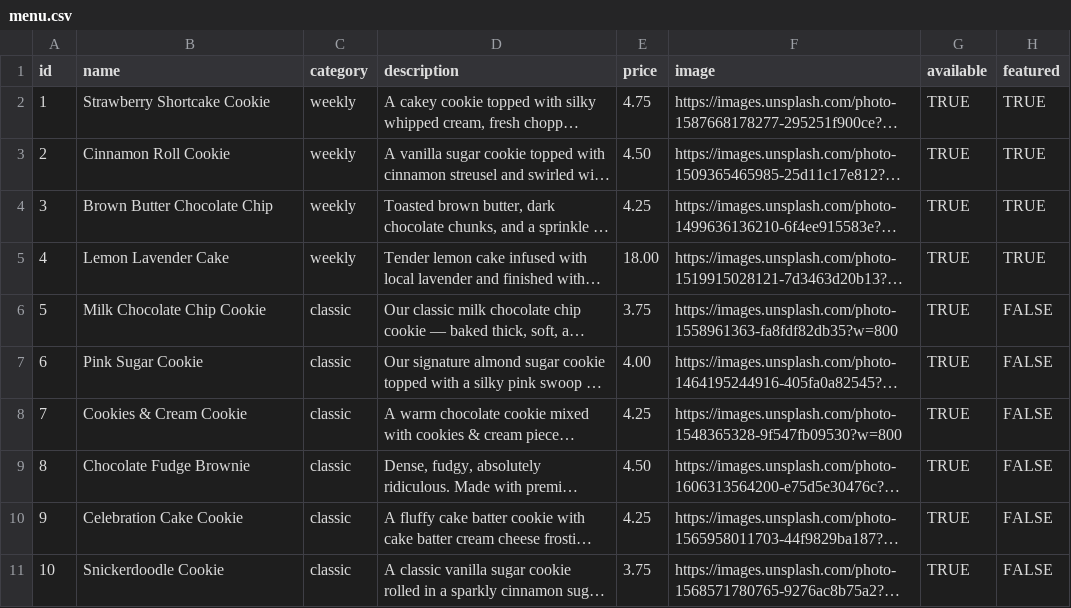
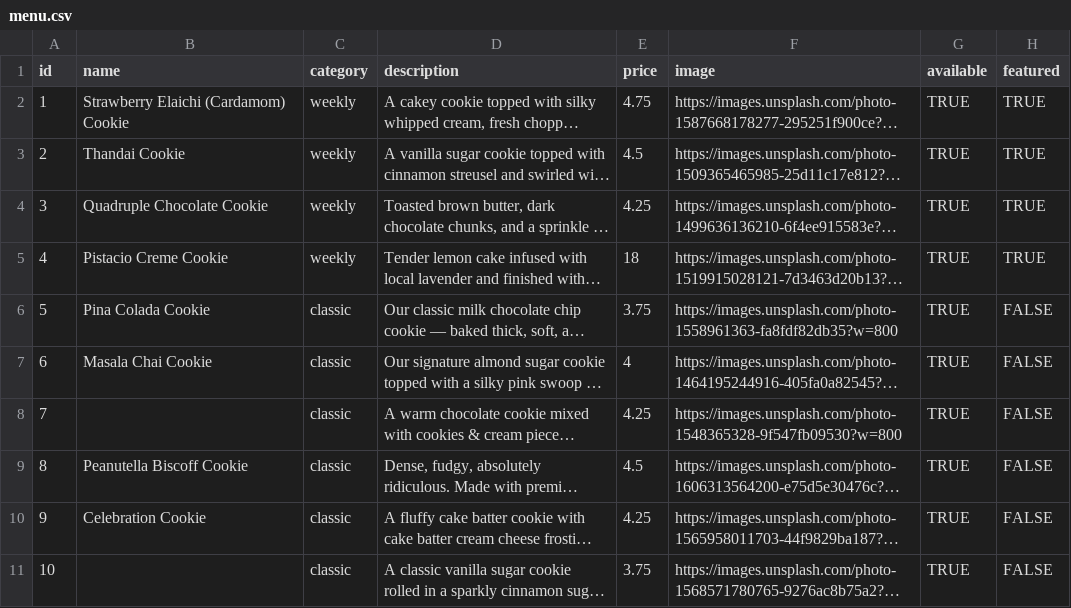
Before and after one commit to bhukocookies-commits/My-Menu, a CSV file: menu.csv, drawn as a sheet; long unchanged cells end in …; the diff names each change by its address in the sheet, - before the commit and + after, or states it on an @@ line.

Commit message:
Add files via upload

```diff
--- a/menu.csv
+++ b/menu.csv
-B2 (name): Strawberry Shortcake Cookie
+B2 (name): Strawberry Elaichi (Cardamom) Cookie
-B3 (name): Cinnamon Roll Cookie
+B3 (name): Thandai Cookie
-E3 (price): 4.50
+E3 (price): 4.5
-B4 (name): Brown Butter Chocolate Chip
+B4 (name): Quadruple Chocolate Cookie
-B5 (name): Lemon Lavender Cake
+B5 (name): Pistacio Creme Cookie
-E5 (price): 18.00
+E5 (price): 18
-B6 (name): Milk Chocolate Chip Cookie
+B6 (name): Pina Colada Cookie
-B7 (name): Pink Sugar Cookie
+B7 (name): Masala Chai Cookie
-E7 (price): 4.00
+E7 (price): 4
-B8 (name): Cookies & Cream Cookie
+B8 (name): (empty)
-B9 (name): Chocolate Fudge Brownie
+B9 (name): Peanutella Biscoff Cookie
-E9 (price): 4.50
+E9 (price): 4.5
-B10 (name): Celebration Cake Cookie
+B10 (name): Celebration Cookie
-B11 (name): Snickerdoodle Cookie
+B11 (name): (empty)
```
